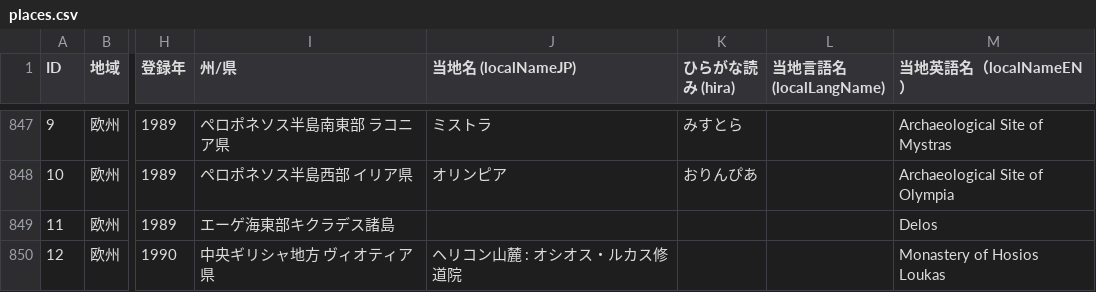
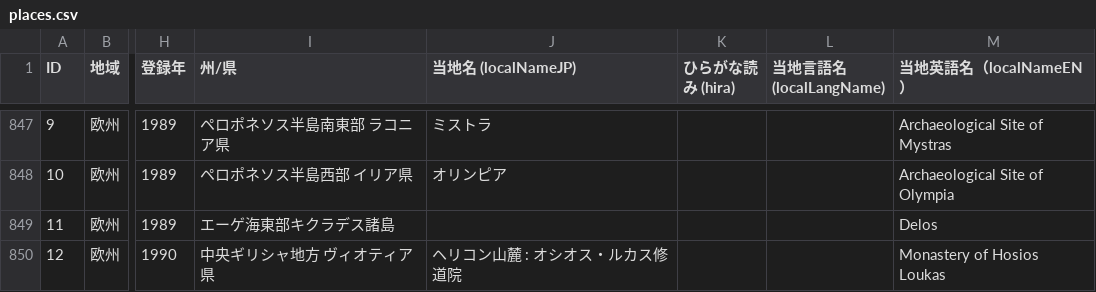
Before and after one commit to hyukis1867/World-Heritage-map, a CSV file: places.csv, drawn as a sheet; only a part is shown, gaps mark what is left out; the diff covers the shown part only; the diff names each change by its address in the sheet, - before the commit and + after, or states it on an @@ line.

```diff
--- a/places.csv
+++ b/places.csv
-K847 (ひらがな読み (hira)): みすとら
+K847 (ひらがな読み (hira)): (empty)
-K848 (ひらがな読み (hira)): おりんぴあ
+K848 (ひらがな読み (hira)): (empty)
```
Also changed, not shown: 26 edited cells elsewhere in this file.
